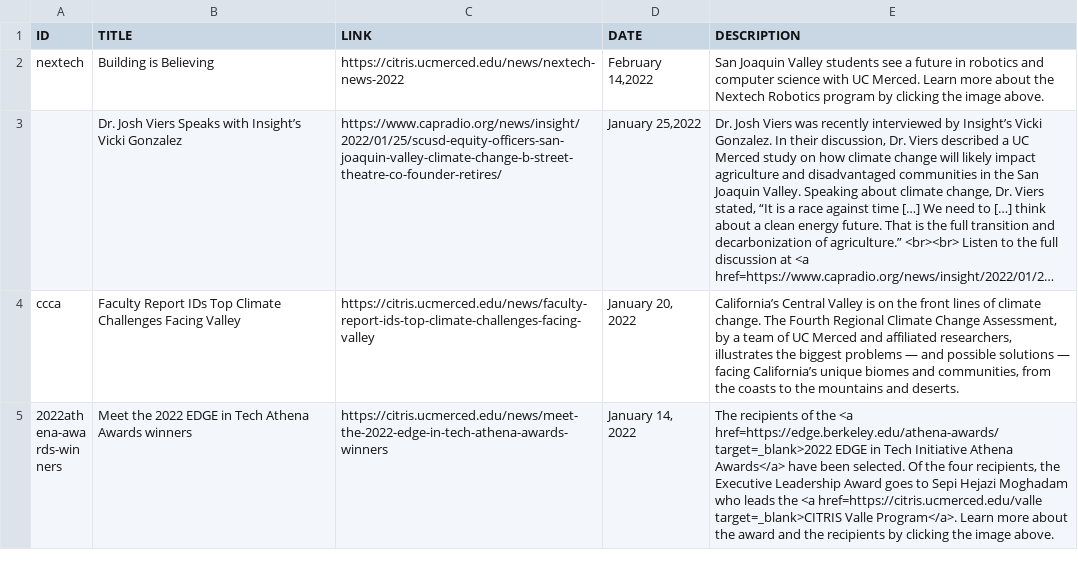
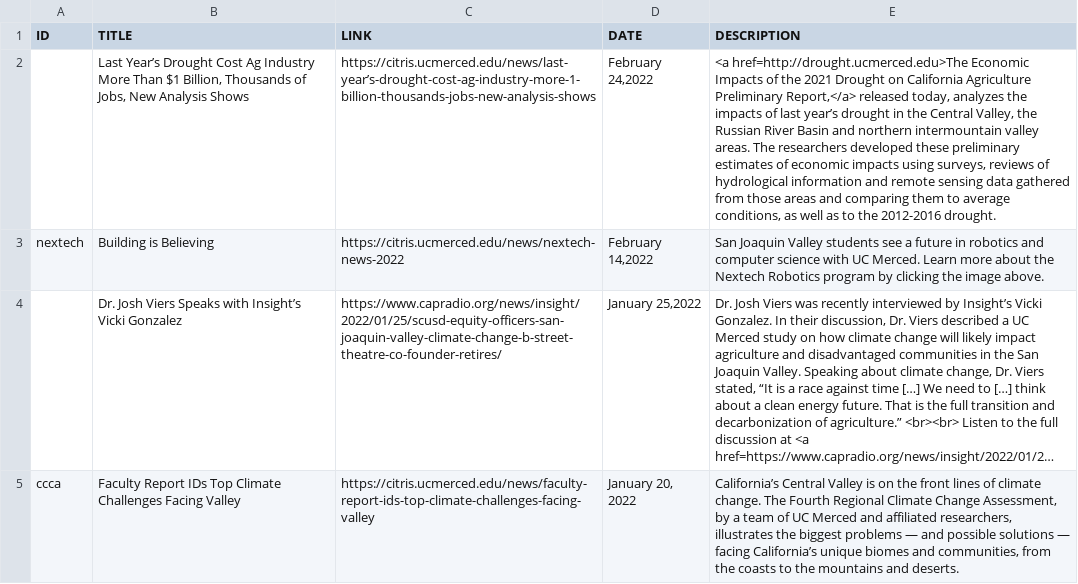
Before and after one commit to citris-ucmerced/citris, a CSV file: news.csv, drawn as a sheet; only a part is shown; the shorter side is filled out with more unchanged rows; long unchanged cells end in …; the diff names each change by its address in the sheet, - before the commit and + after, or states it on an @@ line.

```diff
--- a/news.csv
+++ b/news.csv
+row 2:  | Last Year’s Drought Cost Ag Industry More Than $1 Billion, Thousands of Jobs, New Analysis Shows | https://citris.ucmerced.edu/news/last-year’s-drought-cost-ag-industry-more-1-billion-thousands-jobs-new-analysis-shows | February 24,2022 | <a href=http://drought.ucmerced.edu>The Economic Impacts of the 2021 Drought on California Agriculture Preliminary Report,</a> released today, analyzes the impacts of last year’s drought in the Central Valley, the Russian River Basin and northern intermountain valley areas. The researchers developed these preliminary estimates of economic impacts using surveys, reviews of hydrological information and remote sensing data gathered from those areas and comparing them to average conditions, as well as to the 2012-2016 drought.
```
Also changed, not shown: 2 other files.
